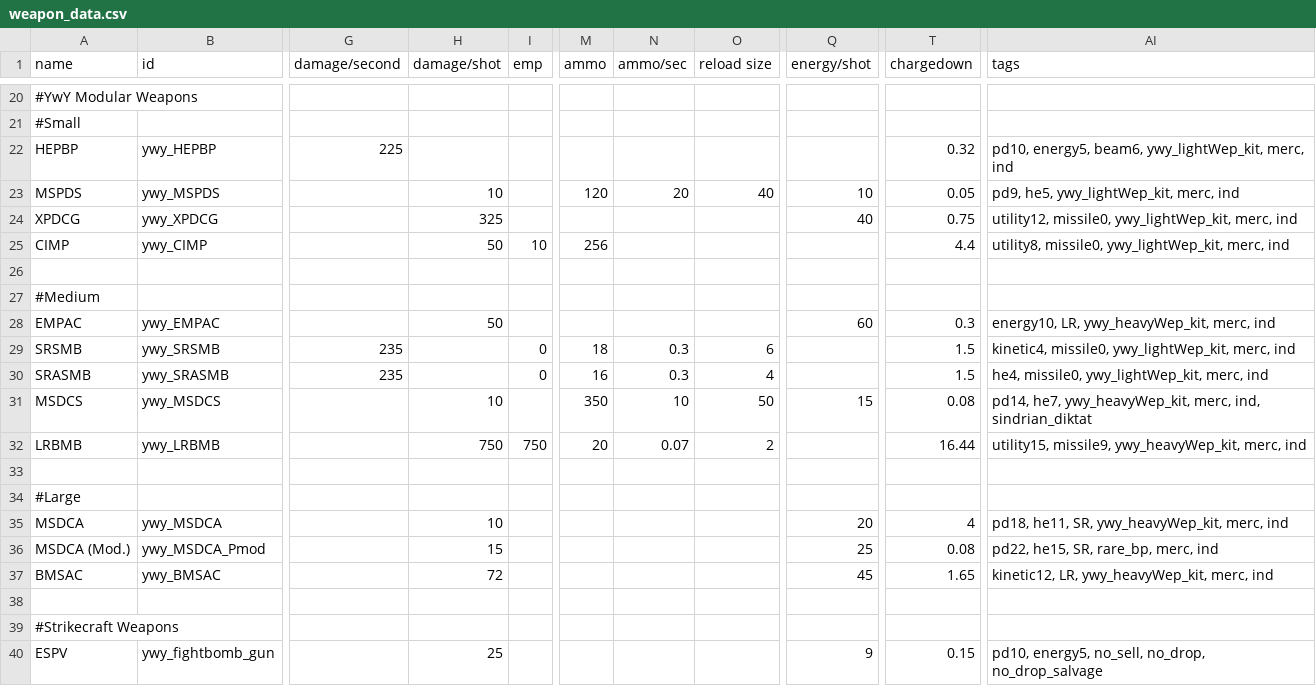
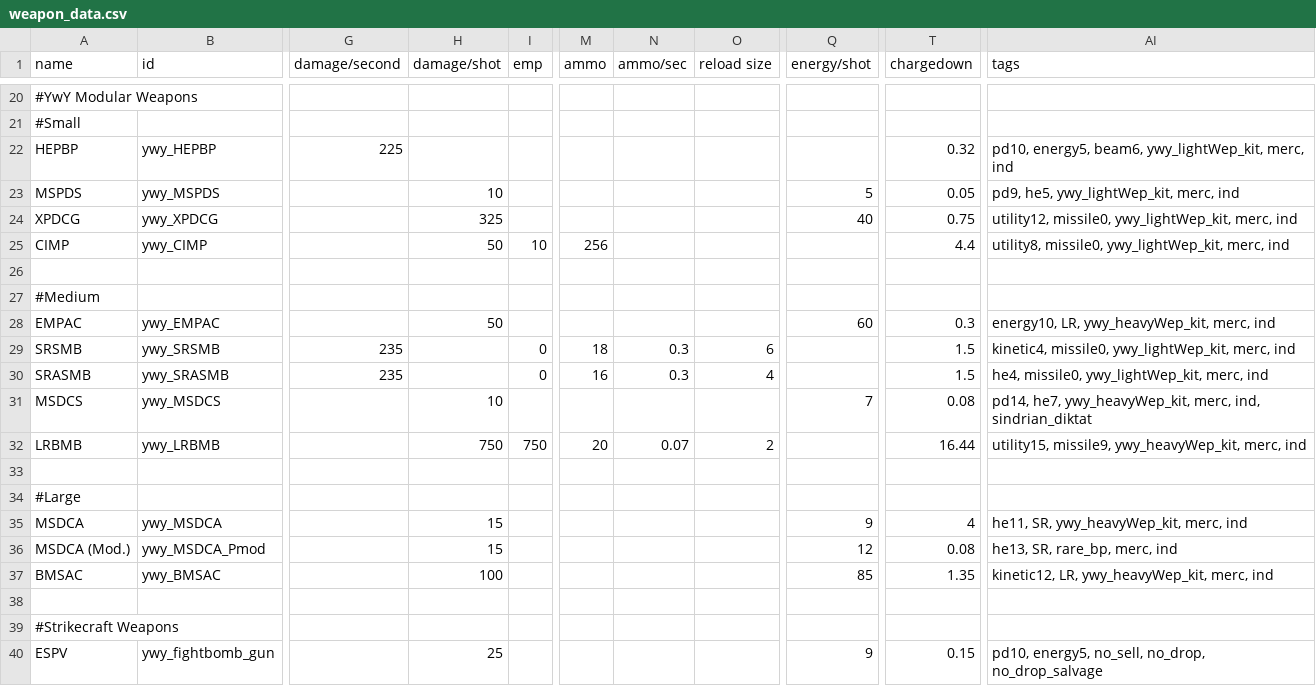
Before and after one commit to Clueless-Foolish-Surveyor/Yoshgramm-wen-Yard, a CSV file: data/weapons/weapon_data.csv, drawn as a sheet; only a part is shown, gaps mark what is left out; the diff names each change by its address in the sheet, - before the commit and + after, or states it on an @@ line.

```diff
--- a/data/weapons/weapon_data.csv
+++ b/data/weapons/weapon_data.csv
-M23 (ammo): 120
+M23 (ammo): (empty)
-N23 (ammo/sec): 20
+N23 (ammo/sec): (empty)
-O23 (reload size): 40
+O23 (reload size): (empty)
-Q23 (energy/shot): 10
+Q23 (energy/shot): 5
-M31 (ammo): 350
+M31 (ammo): (empty)
-N31 (ammo/sec): 10
+N31 (ammo/sec): (empty)
-O31 (reload size): 50
+O31 (reload size): (empty)
-Q31 (energy/shot): 15
+Q31 (energy/shot): 7
-H35 (damage/shot): 10
+H35 (damage/shot): 15
-Q35 (energy/shot): 20
+Q35 (energy/shot): 9
-AI35 (tags): pd18, he11, SR, ywy_heavyWep_kit, merc, ind
+AI35 (tags): he11, SR, ywy_heavyWep_kit, merc, ind
-Q36 (energy/shot): 25
+Q36 (energy/shot): 12
-AI36 (tags): pd22, he15, SR, rare_bp, merc, ind
+AI36 (tags): he13, SR, rare_bp, merc, ind
-H37 (damage/shot): 72
+H37 (damage/shot): 100
-Q37 (energy/shot): 45
+Q37 (energy/shot): 85
-T37 (chargedown): 1.65
+T37 (chargedown): 1.35
```
Also changed, not shown: data/strings/descriptions.csv, 1 other file.
